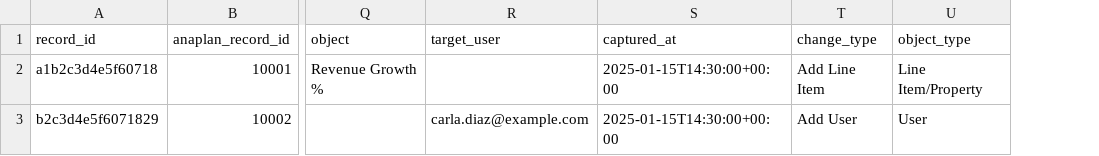
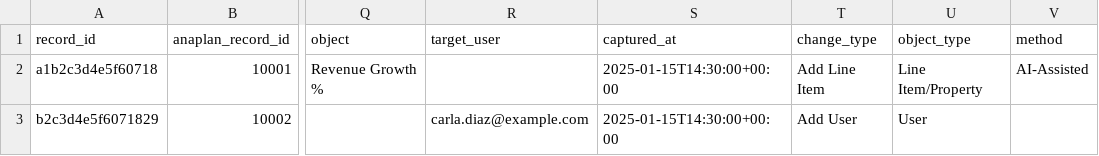
Before and after one commit to jferneau/anaplan-audit-with-history-v4, a CSV file: examples/MODEL_HISTORY_NORMALIZED.csv, drawn as a sheet; only a part is shown, gaps mark what is left out; the diff names each change by its address in the sheet, - before the commit and + after, or states it on an @@ line.

```diff
--- a/examples/MODEL_HISTORY_NORMALIZED.csv
+++ b/examples/MODEL_HISTORY_NORMALIZED.csv
+column V (method), row 2: AI-Assisted
```
Also changed, not shown: 7 other files.
